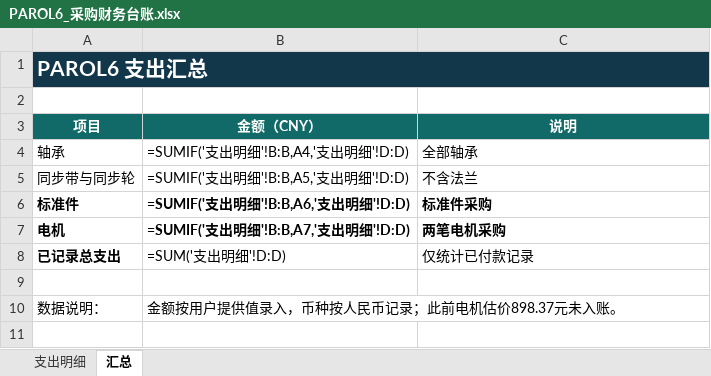
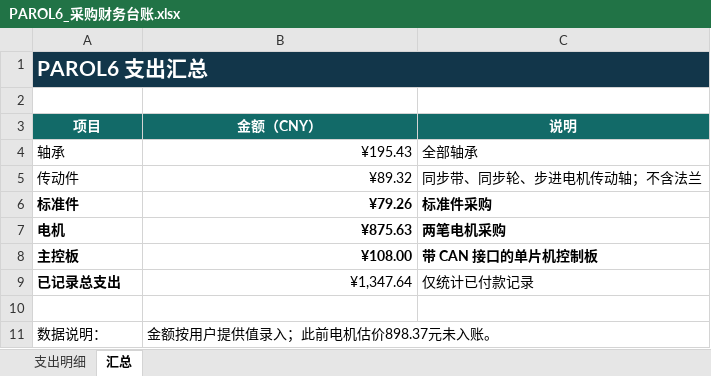
Before and after one commit to pieterseyale-eng/PAROL6-Desktop-robot-arm, an Excel workbook: Docs （项目文档）/PAROL6_采购财务台账.xlsx, sheet 汇总, drawn as a sheet; values as stored, in another font and other column widths than the file's, no borders; formulas without a stored value are shown as written; removed rows and columns are numbered as before the commit, all else as after; the diff names each change by its address in the sheet, - before the commit and + after, or states it on an @@ line.

```diff
--- a/Docs （项目文档）/PAROL6_采购财务台账.xlsx (sheet 汇总)
+++ b/Docs （项目文档）/PAROL6_采购财务台账.xlsx (sheet 汇总)
-B4 (金额（CNY）): =SUMIF('支出明细'!B:B,A4,'支出明细'!D:D)
+B4 (金额（CNY）): ¥195.43
-row 5: 同步带与同步轮 | =SUMIF('支出明细'!B:B,A5,'支出明细'!D:D) | 不含法兰
+row 5: 传动件 | ¥89.32 | 同步带、同步轮、步进电机传动轴；不含法兰
-B6 (金额（CNY）): =SUMIF('支出明细'!B:B,A6,'支出明细'!D:D)
+B6 (金额（CNY）): ¥79.26
-B7 (金额（CNY）): =SUMIF('支出明细'!B:B,A7,'支出明细'!D:D)
+B7 (金额（CNY）): ¥875.63
+row 8: 主控板 | ¥108.00 | 带 CAN 接口的单片机控制板
-B9 (金额（CNY）): =SUM('支出明细'!D:D)
+B9 (金额（CNY）): ¥1,347.64
-B11 (金额（CNY）): 金额按用户提供值录入，币种按人民币记录；此前电机估价898.37元未入账。
+B11 (金额（CNY）): 金额按用户提供值录入；此前电机估价898.37元未入账。
```
Also changed, not shown: sheet 支出明细, 7 other files.
